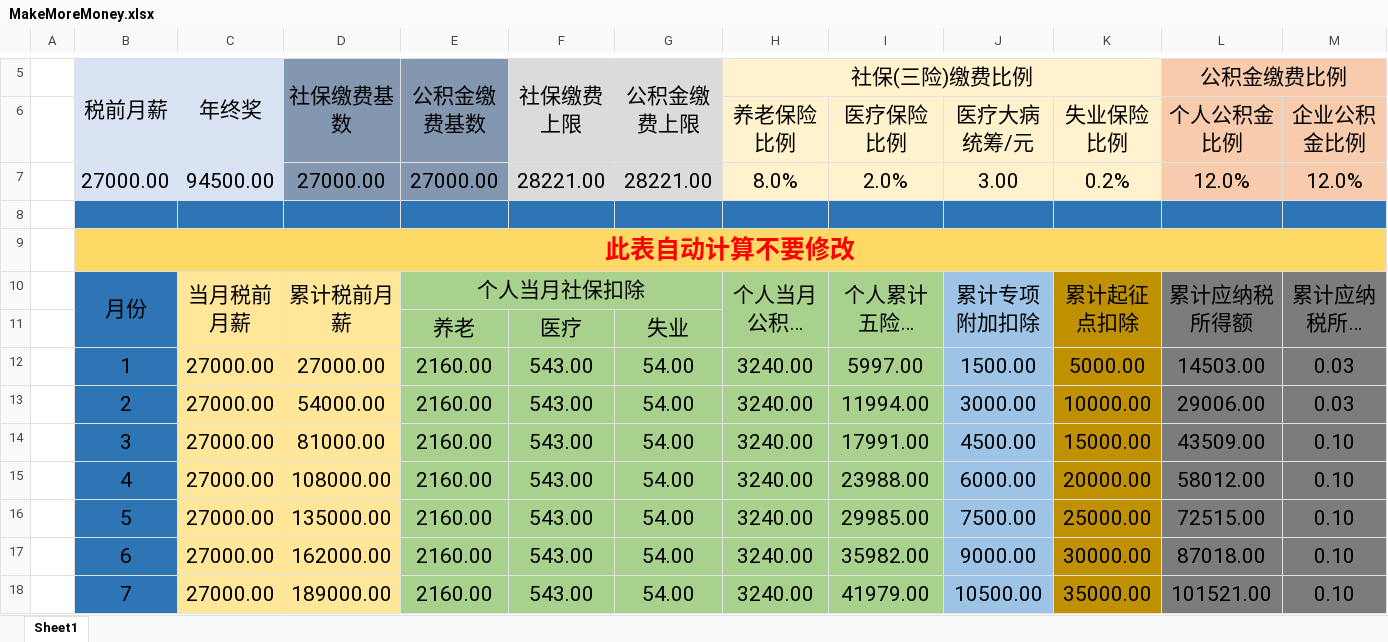
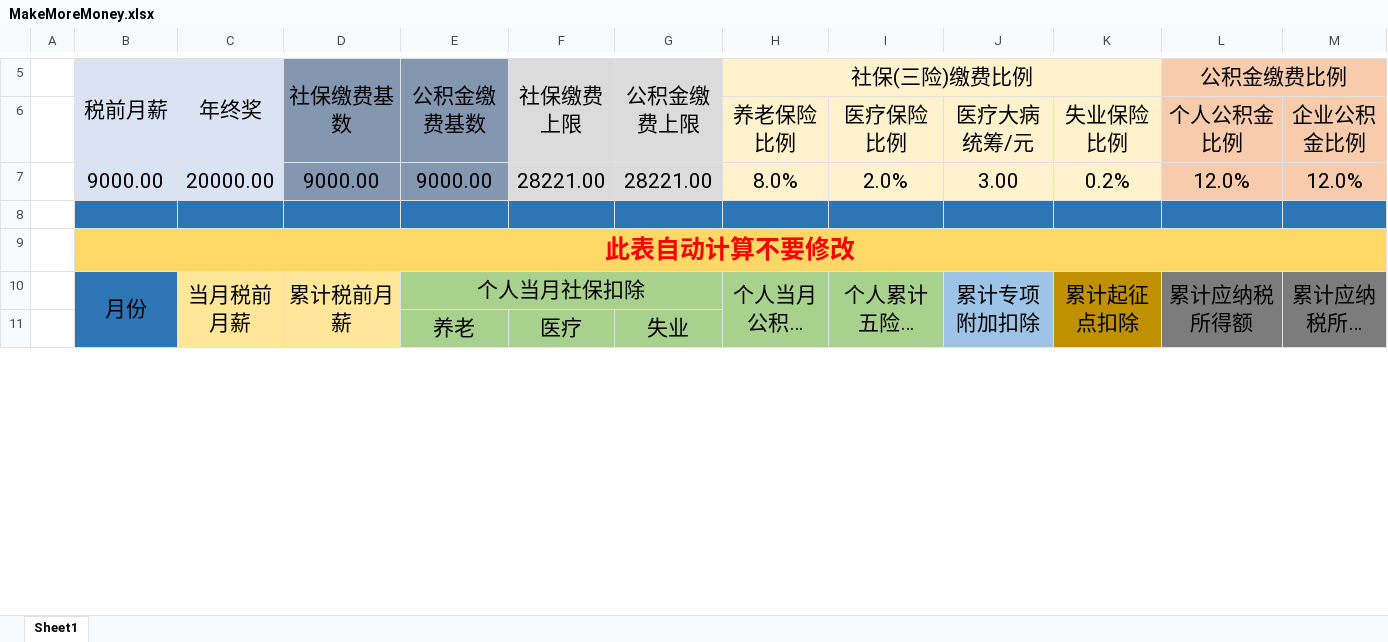
Before and after one commit to utf7/MakeMoreMoney, an Excel workbook: MakeMoreMoney.xlsx, sheet Sheet1, drawn as a sheet; only a part is shown, gaps mark what is left out; long unchanged cells end in …; values as stored, in another font and other column widths than the file's, no borders; removed rows and columns are numbered as before the commit, all else as after; rows hold the shown columns only; the diff covers the shown part only; the diff names each change by its address in the sheet, - before the commit and + after, or states it on an @@ line.

Commit message:
fix a bug

```diff
--- a/MakeMoreMoney.xlsx (sheet Sheet1)
+++ b/MakeMoreMoney.xlsx (sheet Sheet1)
-B7 (税前月薪): 27000.00
+B7 (税前月薪): 9000.00
-C7 (年终奖): 94500.00
+C7 (年终奖): 20000.00
-D7 (社保缴费基数): 27000.00
+D7 (社保缴费基数): 9000.00
-E7 (公积金缴费基数): 27000.00
+E7 (公积金缴费基数): 9000.00
-row 12:  | 1 | 27000.00 | 27000.00 | 2160.00 | 543.00 | 54.00 | 3240.00 | 5997.00 | 1500.00 | 5000.00 | 14503.00 | 0.03
-row 13:  | 2 | 27000.00 | 54000.00 | 2160.00 | 543.00 | 54.00 | 3240.00 | 11994.00 | 3000.00 | 10000.00 | 29006.00 | 0.03
-row 14:  | 3 | 27000.00 | 81000.00 | 2160.00 | 543.00 | 54.00 | 3240.00 | 17991.00 | 4500.00 | 15000.00 | 43509.00 | 0.10
-row 15:  | 4 | 27000.00 | 108000.00 | 2160.00 | 543.00 | 54.00 | 3240.00 | 23988.00 | 6000.00 | 20000.00 | 58012.00 | 0.10
-row 16:  | 5 | 27000.00 | 135000.00 | 2160.00 | 543.00 | 54.00 | 3240.00 | 29985.00 | 7500.00 | 25000.00 | 72515.00 | 0.10
-row 17:  | 6 | 27000.00 | 162000.00 | 2160.00 | 543.00 | 54.00 | 3240.00 | 35982.00 | 9000.00 | 30000.00 | 87018.00 | 0.10
-row 18:  | 7 | 27000.00 | 189000.00 | 2160.00 | 543.00 | 54.00 | 3240.00 | 41979.00 | 10500.00 | 35000.00 | 101521.00 | 0.10
```
Also changed, not shown: 16 added rows, 9 removed rows and 4 edited cells elsewhere in this sheet.
